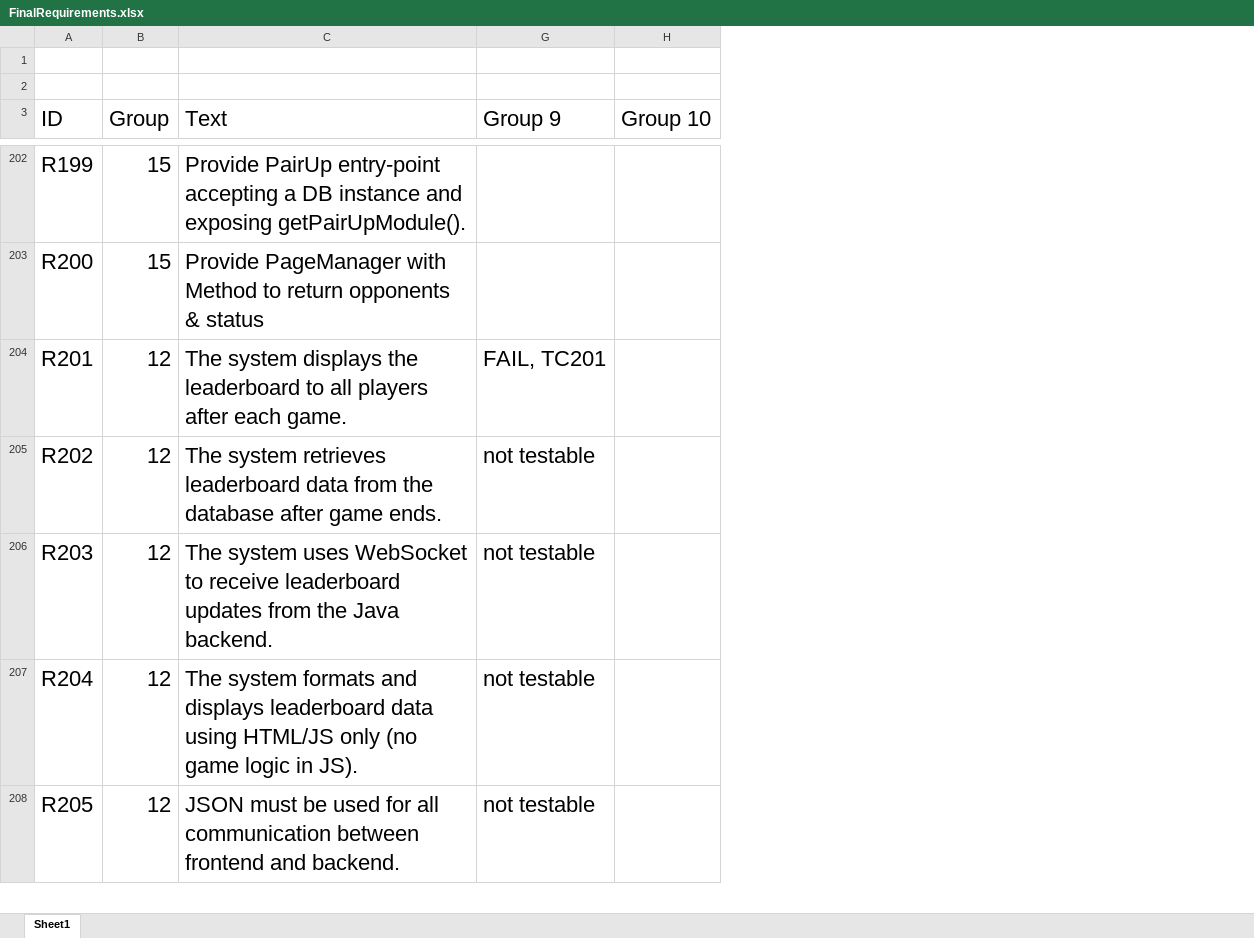
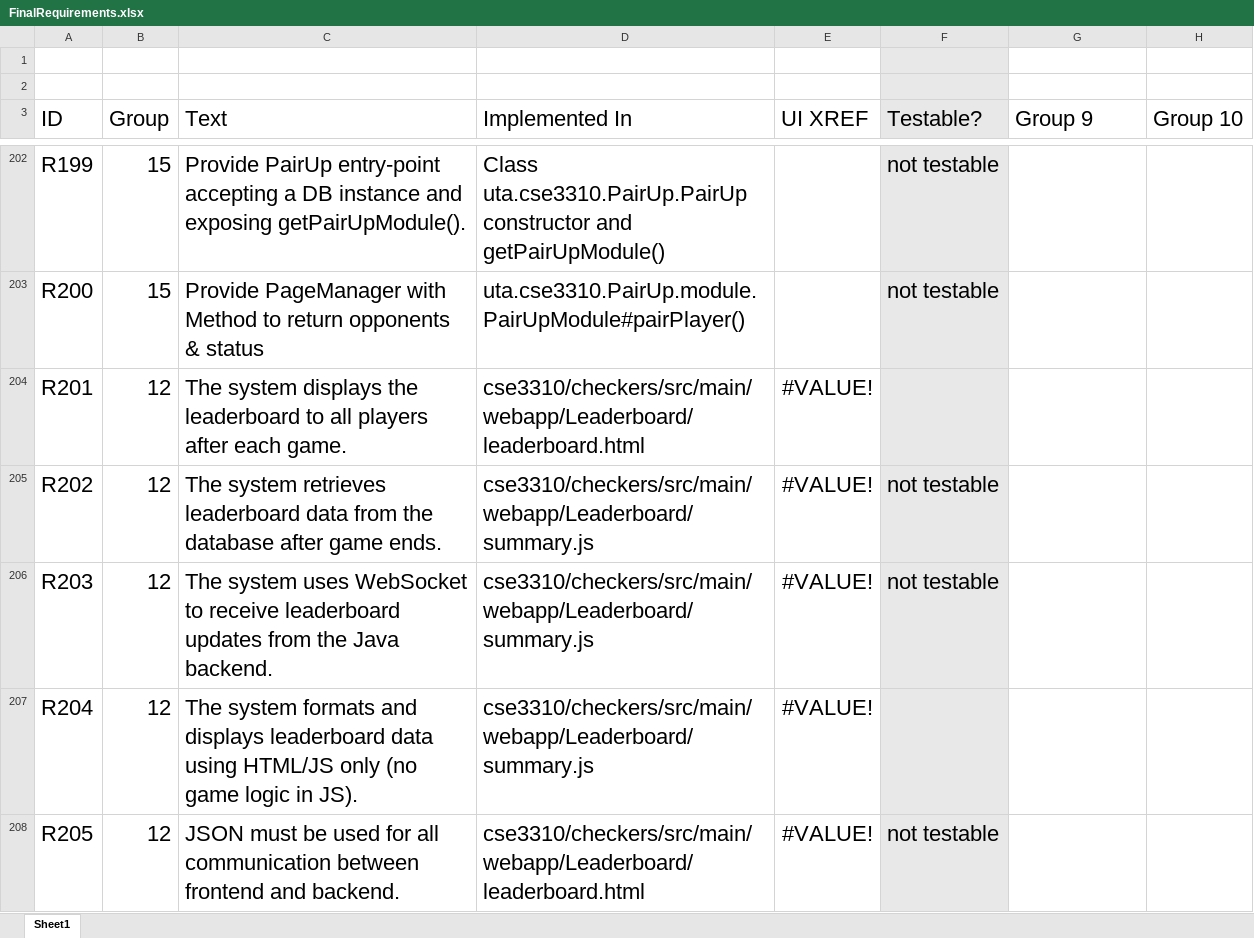
Before and after one commit to utastudents/cse3310-sp25-003, an Excel workbook: FinalRequirements.xlsx, sheet Sheet1, drawn as a sheet; only a part is shown, gaps mark what is left out; values as stored, in another font and other column widths than the file's, no borders; charts and pictures and table styles not drawn; the diff covers the shown part only; the diff names each change by its address in the sheet, - before the commit and + after, or states it on an @@ line.

```diff
--- a/FinalRequirements.xlsx (sheet Sheet1)
+++ b/FinalRequirements.xlsx (sheet Sheet1)
@@ column D (Implemented In) unhidden, rows 202-208: Class uta.cse3310.PairUp.PairUp constructor and getPairUpModule() | uta.cse3310.PairUp.module.PairUpModule#pairPlayer() | cse3310/checkers/src/main/webapp/Leaderboard/leaderboard.html | cse3310/checkers/src/main/webapp/Leaderboard/summary.js | cse3310/checkers/src/main/webapp/Leaderboard/summary.js | cse3310/checkers/src/main/webapp/Leaderboard/summary.js | cse3310/checkers/src/main/webapp/Leaderboard/leaderboard.html @@
@@ column E (UI XREF) unhidden, rows 204-208: all #VALUE! @@
@@ column F (Testable?) unhidden, rows 202-208: not testable | not testable |  | not testable | not testable |  | not testable @@
-G204 (Group 9): FAIL, TC201
+G204 (Group 9): (empty)
-G205:G208 (Group 9): not testable
+G205:G208 (Group 9): (empty)
```
Also changed, not shown: 113 edited cells elsewhere in this sheet, formulas that keep their value, hidden cells, charts or pictures.
